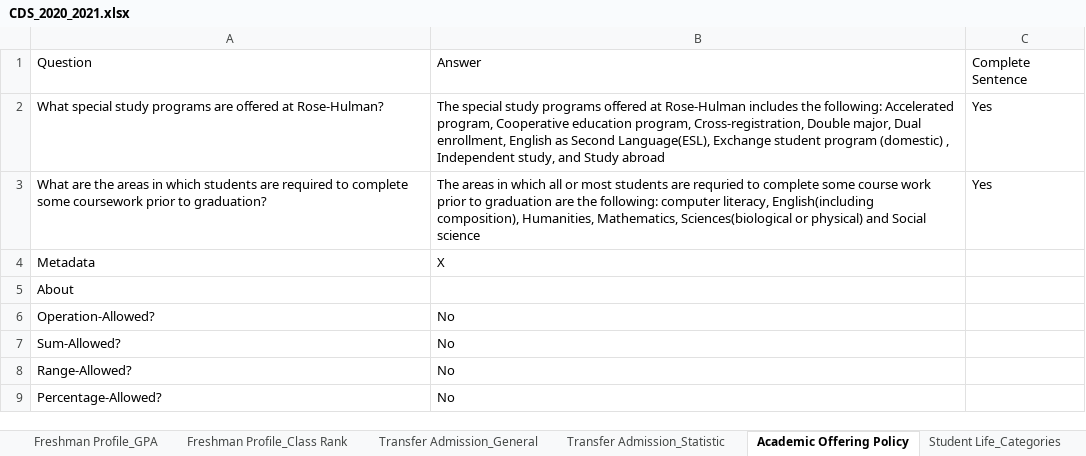
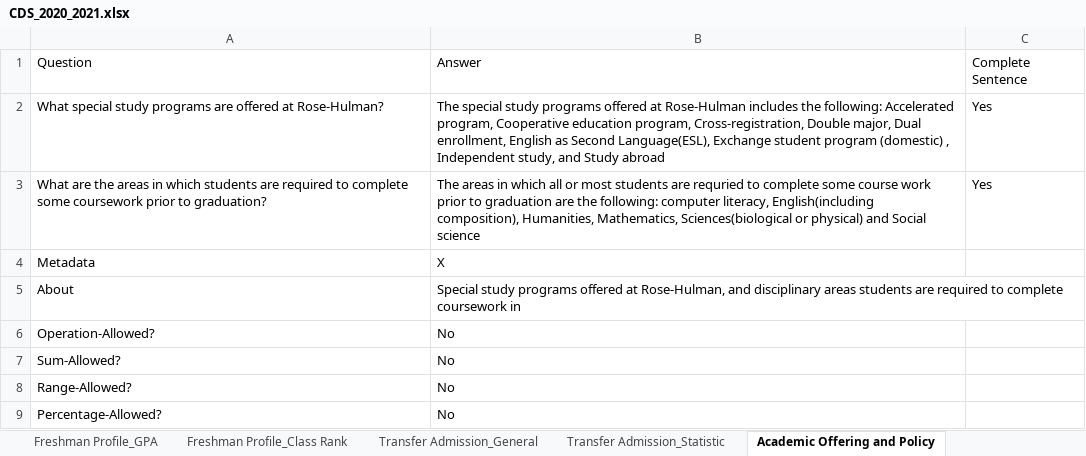
Before and after one commit to rhit-dingb/rhit_IRPA_2023, an Excel workbook: NewCDSDataFromClient/CDS_2020_2021.xlsx, sheet Academic Offering and Policy, drawn as a sheet; values as stored, in another font and other column widths than the file's, no borders; the diff names each change by its address in the sheet, - before the commit and + after, or states it on an @@ line.

```diff
--- a/NewCDSDataFromClient/CDS_2020_2021.xlsx (sheet Academic Offering and Policy)
+++ b/NewCDSDataFromClient/CDS_2020_2021.xlsx (sheet Academic Offering and Policy)
-sheet tab: Academic Offering Policy
+sheet tab: Academic Offering and Policy
-B5: (empty)
+B5: Special study programs offered at Rose-Hulman, and disciplinary areas students are required to complete coursework in
```
Also changed, not shown: sheet Admission_Condition, 19 other files.
